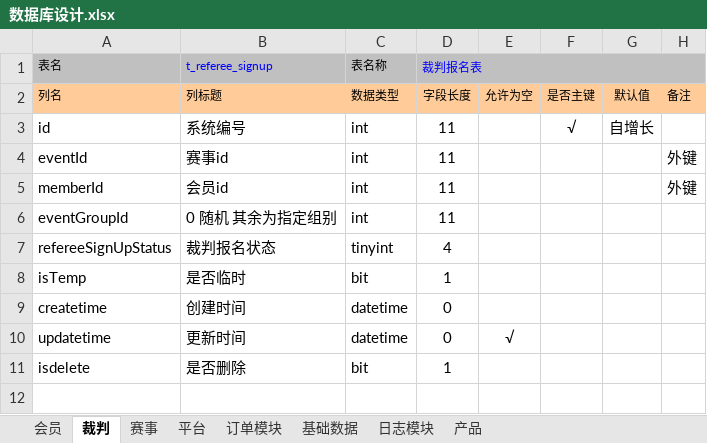
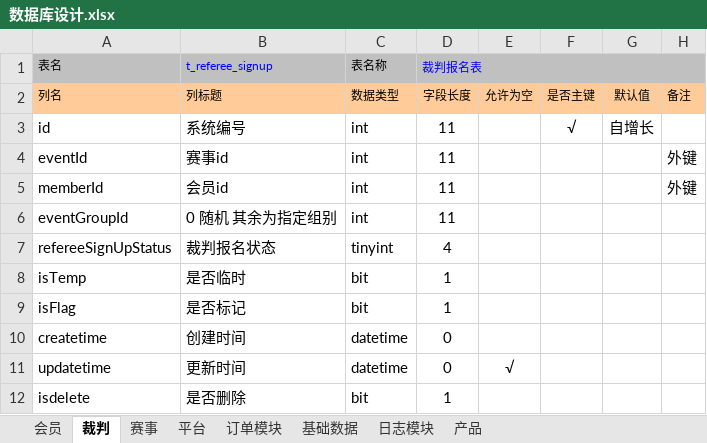
Before and after one commit to huxuanchenxy/nsda, an Excel workbook: doc/数据库设计.xlsx, sheet 裁判, drawn as a sheet; values as stored, in another font and other column widths than the file's, no borders; the diff names each change by its address in the sheet, - before the commit and + after, or states it on an @@ line.

```diff
--- a/doc/数据库设计.xlsx (sheet 裁判)
+++ b/doc/数据库设计.xlsx (sheet 裁判)
+row 9: isFlag | 是否标记 | bit | 1
```
Also changed, not shown: sheet 会员, 53 other files.
